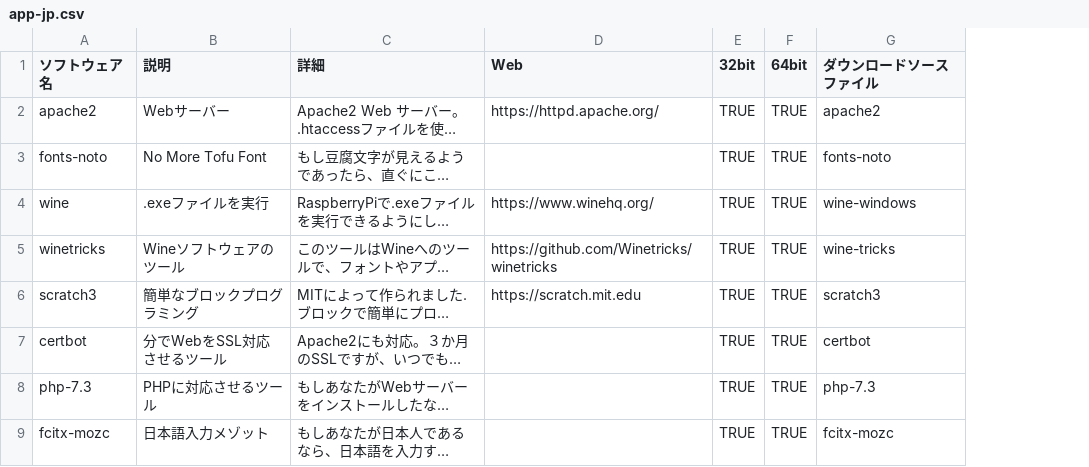
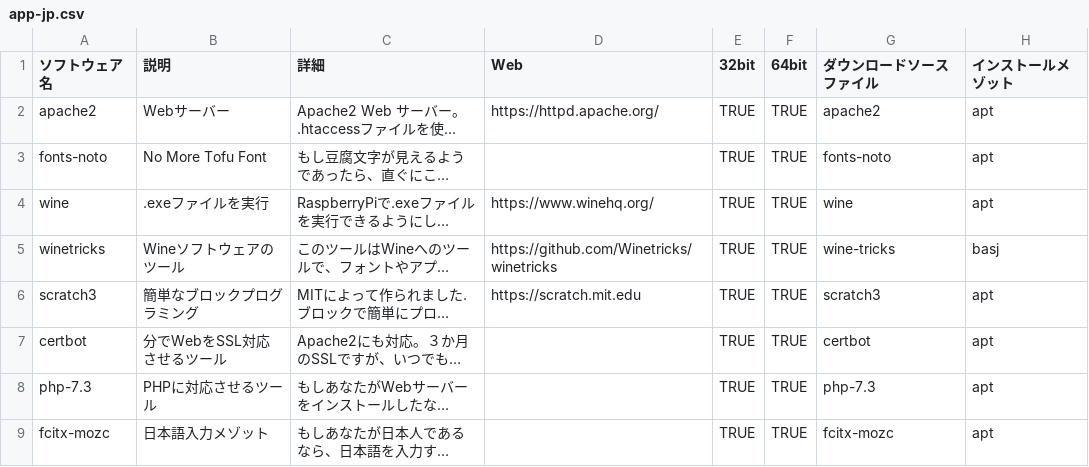
Before and after one commit to TamaTamaGoGo/RPi-Store, a CSV file: source/app-jp.csv, drawn as a sheet; only a part is shown; long unchanged cells end in …; the diff names each change by its address in the sheet, - before the commit and + after, or states it on an @@ line.

Commit message:
Update app-jp.csv

```diff
--- a/source/app-jp.csv
+++ b/source/app-jp.csv
+column H (インストールメゾット), rows 2-9: apt | apt | apt | basj | apt | apt | apt | apt
-G4 (ダウンロードソースファイル): wine-windows
+G4 (ダウンロードソースファイル): wine
```
